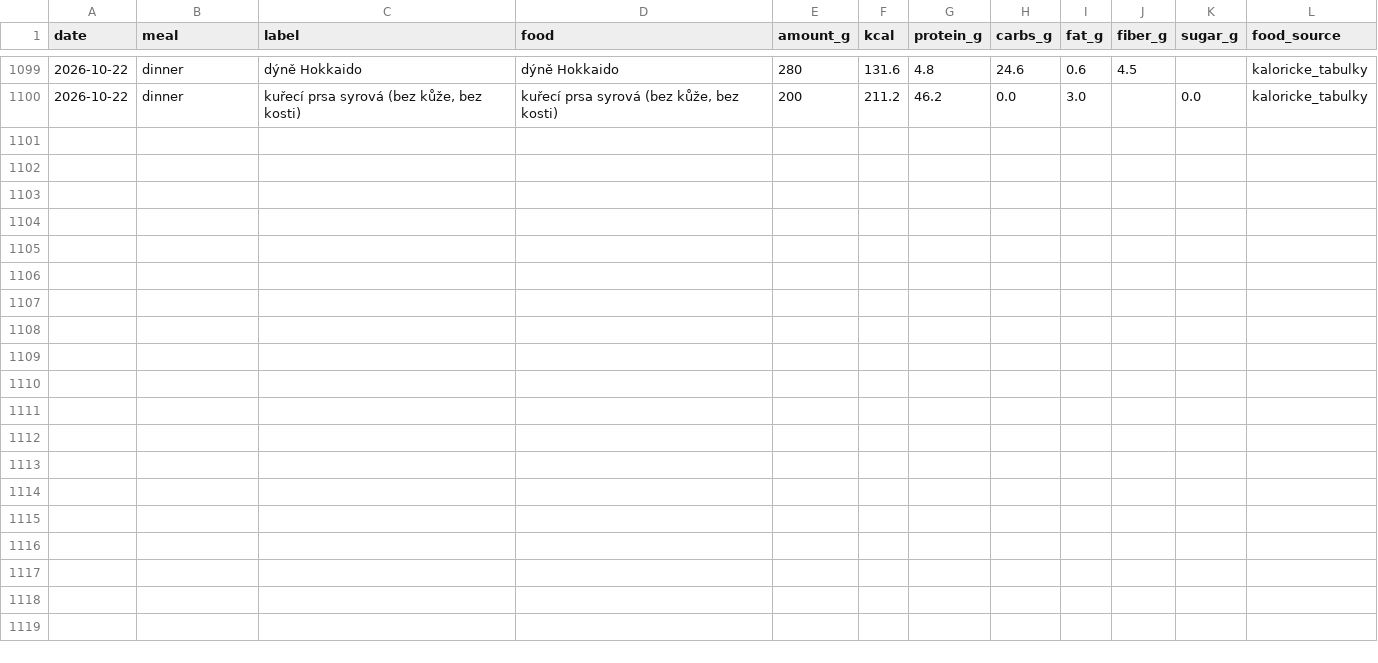
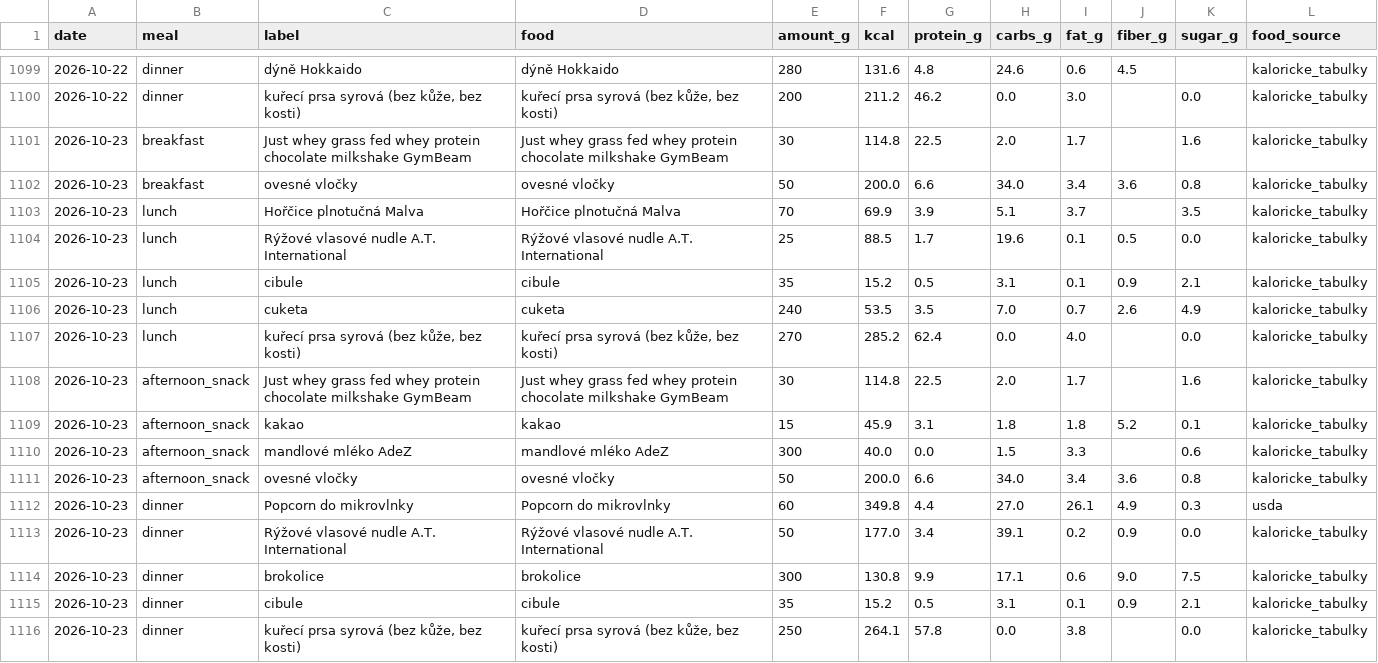
Before and after one commit to PavelJanosekk/RunningCoach, a CSV file: fitness-hub/nutrition_items.csv, drawn as a sheet; only a part is shown, gaps mark what is left out.

Commit message:
data: Fitness Hub export 2026-10-24
Changed: activities.csv, daily_metrics.csv, nutrition_daily.csv, nutrition_items.csv, profile.md, targets_daily.csv, weeks.csv

```diff
--- a/fitness-hub/nutrition_items.csv
+++ b/fitness-hub/nutrition_items.csv
@@ -1100 +1100,17 @@ date,meal,label,food,amount_g,kcal,protein_g,carbs_g,fat_g,fiber_g,sugar_g,food_
 2026-10-22,dinner,"kuřecí prsa syrová (bez kůže, bez kosti)","kuřecí prsa syrová (bez kůže, bez kosti)",200,211.2,46.2,0.0,3.0,,0.0,kaloricke_tabulky
+2026-10-23,breakfast,Just whey grass fed whey protein chocolate milkshake GymBeam,Just whey grass fed whey protein chocolate milkshake GymBeam,30,114.8,22.5,2.0,1.7,,1.6,kaloricke_tabulky
+2026-10-23,breakfast,ovesné vločky,ovesné vločky,50,200.0,6.6,34.0,3.4,3.6,0.8,kaloricke_tabulky
+2026-10-23,lunch,Hořčice plnotučná Malva,Hořčice plnotučná Malva,70,69.9,3.9,5.1,3.7,,3.5,kaloricke_tabulky
+2026-10-23,lunch,Rýžové vlasové nudle  A.T. International,Rýžové vlasové nudle  A.T. International,25,88.5,1.7,19.6,0.1,0.5,0.0,kaloricke_tabulky
+2026-10-23,lunch,cibule,cibule,35,15.2,0.5,3.1,0.1,0.9,2.1,kaloricke_tabulky
+2026-10-23,lunch,cuketa,cuketa,240,53.5,3.5,7.0,0.7,2.6,4.9,kaloricke_tabulky
+2026-10-23,lunch,"kuřecí prsa syrová (bez kůže, bez kosti)","kuřecí prsa syrová (bez kůže, bez kosti)",270,285.2,62.4,0.0,4.0,,0.0,kaloricke_tabulky
+2026-10-23,afternoon_snack,Just whey grass fed whey protein chocolate milkshake GymBeam,Just whey grass fed whey protein chocolate milkshake GymBeam,30,114.8,22.5,2.0,1.7,,1.6,kaloricke_tabulky
+2026-10-23,afternoon_snack,kakao,kakao,15,45.9,3.1,1.8,1.8,5.2,0.1,kaloricke_tabulky
+2026-10-23,afternoon_snack,mandlové mléko AdeZ,mandlové mléko AdeZ,300,40.0,0.0,1.5,3.3,,0.6,kaloricke_tabulky
+2026-10-23,afternoon_snack,ovesné vločky,ovesné vločky,50,200.0,6.6,34.0,3.4,3.6,0.8,kaloricke_tabulky
+2026-10-23,dinner,Popcorn do mikrovlnky,Popcorn do mikrovlnky,60,349.8,4.4,27.0,26.1,4.9,0.3,usda
+2026-10-23,dinner,Rýžové vlasové nudle  A.T. International,Rýžové vlasové nudle  A.T. International,50,177.0,3.4,39.1,0.2,0.9,0.0,kaloricke_tabulky
+2026-10-23,dinner,brokolice,brokolice,300,130.8,9.9,17.1,0.6,9.0,7.5,kaloricke_tabulky
+2026-10-23,dinner,cibule,cibule,35,15.2,0.5,3.1,0.1,0.9,2.1,kaloricke_tabulky
+2026-10-23,dinner,"kuřecí prsa syrová (bez kůže, bez kosti)","kuřecí prsa syrová (bez kůže, bez kosti)",250,264.1,57.8,0.0,3.8,,0.0,kaloricke_tabulky
```
Also changed, not shown: fitness-hub/activities.csv, fitness-hub/daily_metrics.csv, 4 other files.
